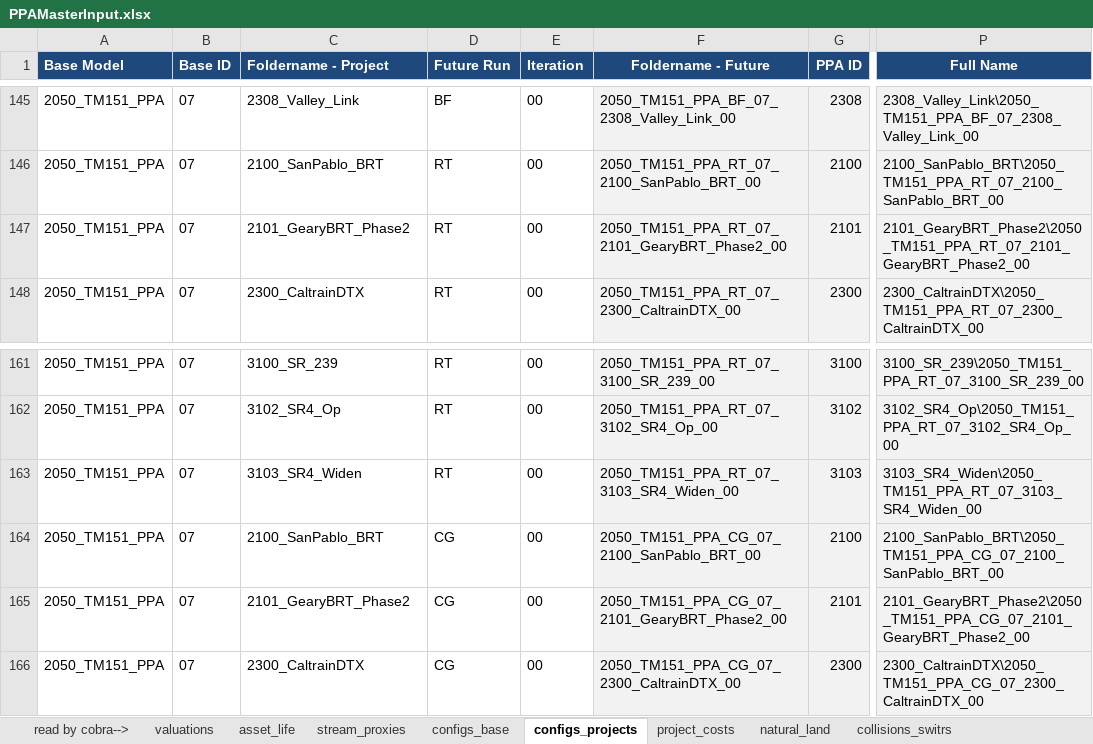
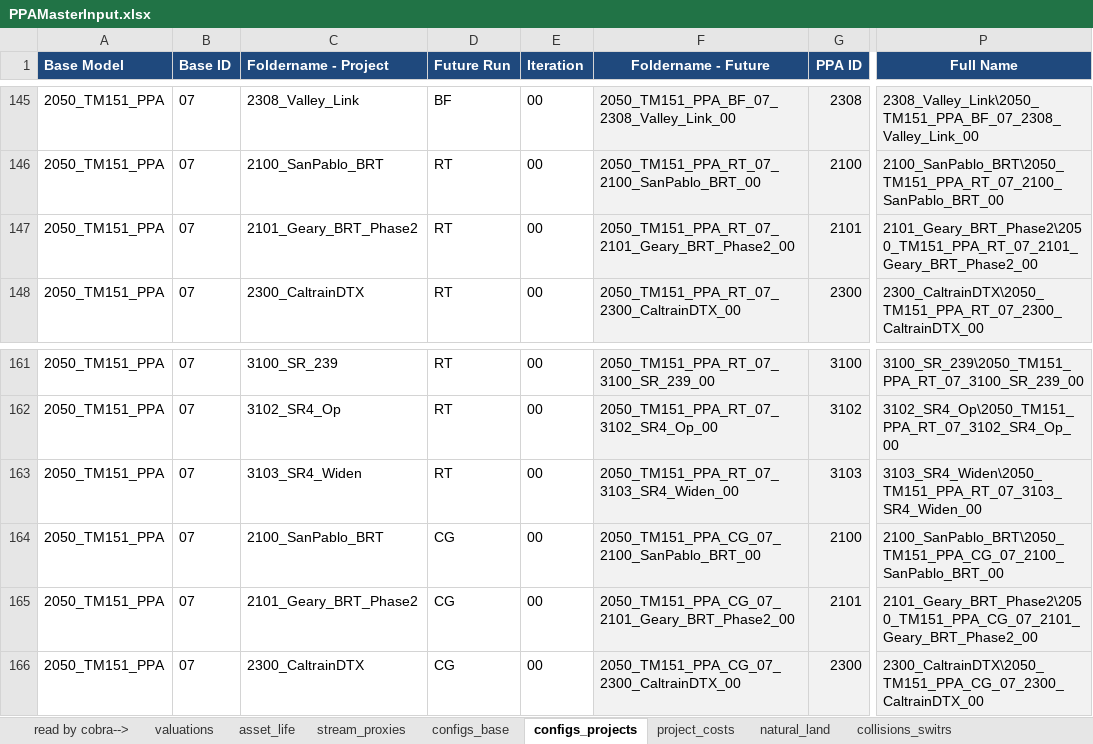
Before and after one commit to BayAreaMetro/travel-model-one, an Excel workbook: utilities/PBA40/metrics/PPAMasterInput.xlsx, sheet configs_projects, drawn as a sheet; only a part is shown, gaps mark what is left out; values as stored, in another font and other column widths than the file's, no borders; the diff names each change by its address in the sheet, - before the commit and + after, or states it on an @@ line.

Commit message:
Update PPAMasterInput.xlsx

```diff
--- a/utilities/PBA40/metrics/PPAMasterInput.xlsx (sheet configs_projects)
+++ b/utilities/PBA40/metrics/PPAMasterInput.xlsx (sheet configs_projects)
-C147 (Foldername - Project): 2101_GearyBRT_Phase2
+C147 (Foldername - Project): 2101_Geary_BRT_Phase2
-F147 (Foldername - Future): 2050_TM151_PPA_RT_07_2101_GearyBRT_Phase2_00
+F147 (Foldername - Future): 2050_TM151_PPA_RT_07_2101_Geary_BRT_Phase2_00
-P147 (Full Name): 2101_GearyBRT_Phase2\2050_TM151_PPA_RT_07_2101_GearyBRT_Phase2_00
+P147 (Full Name): 2101_Geary_BRT_Phase2\2050_TM151_PPA_RT_07_2101_Geary_BRT_Phase2_00
-C165 (Foldername - Project): 2101_GearyBRT_Phase2
+C165 (Foldername - Project): 2101_Geary_BRT_Phase2
-F165 (Foldername - Future): 2050_TM151_PPA_CG_07_2101_GearyBRT_Phase2_00
+F165 (Foldername - Future): 2050_TM151_PPA_CG_07_2101_Geary_BRT_Phase2_00
-P165 (Full Name): 2101_GearyBRT_Phase2\2050_TM151_PPA_CG_07_2101_GearyBRT_Phase2_00
+P165 (Full Name): 2101_Geary_BRT_Phase2\2050_TM151_PPA_CG_07_2101_Geary_BRT_Phase2_00
```
